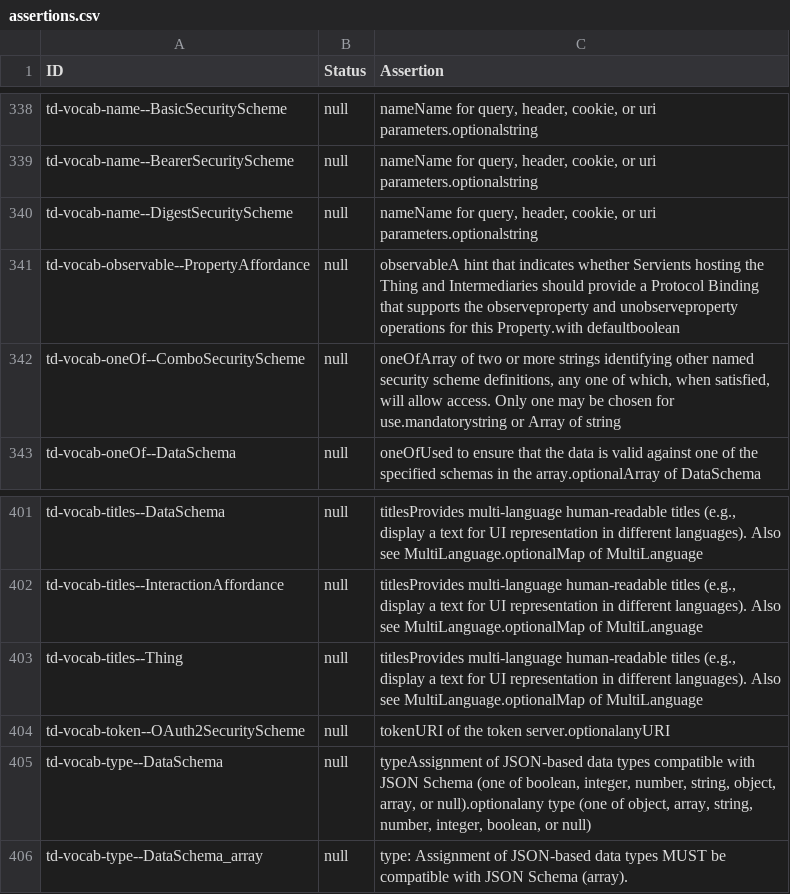
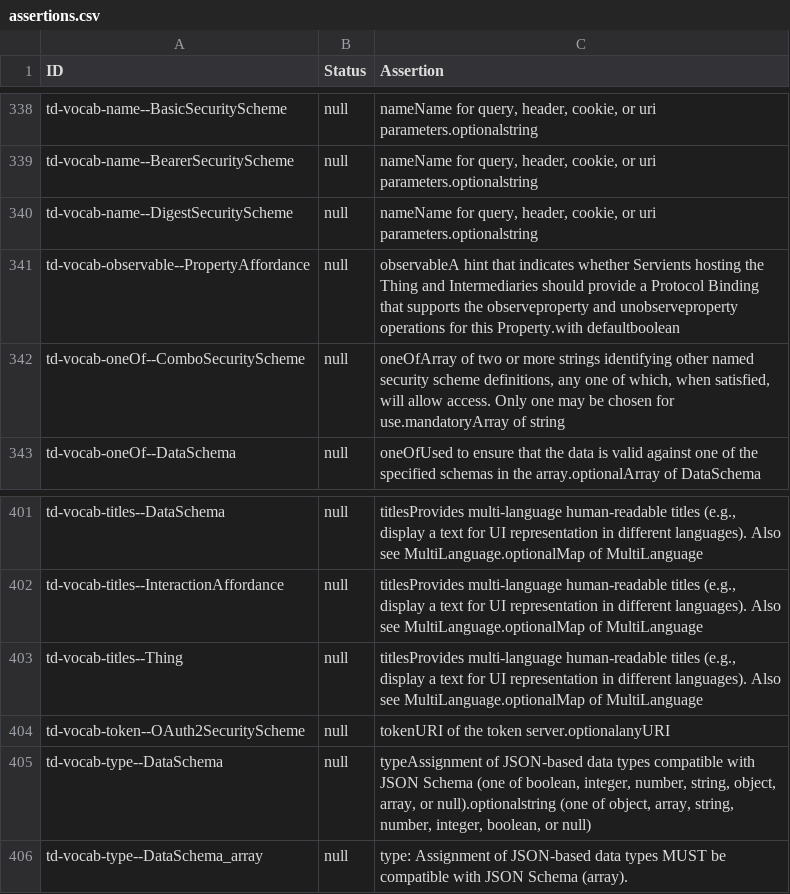
Before and after one commit to w3c/wot-thing-description, a CSV file: testing/assertions.csv, drawn as a sheet; only a part is shown, gaps mark what is left out; the diff covers the shown part only.

Commit message:
chore(testing): sync assertions.csv with the current assertions in the spec

```diff
--- a/testing/assertions.csv
+++ b/testing/assertions.csv
@@ -341,3 +341,3 @@
 "td-vocab-observable--PropertyAffordance","null","observableA hint that indicates whether Servients hosting the Thing and Intermediaries should provide a Protocol Binding that supports the observeproperty and unobserveproperty operations for this Property.with defaultboolean"
-"td-vocab-oneOf--ComboSecurityScheme","null","oneOfArray of two or more strings identifying other named security scheme definitions, any one of which, when satisfied, will allow access. Only one may be chosen for use.mandatorystring or Array of string"
+"td-vocab-oneOf--ComboSecurityScheme","null","oneOfArray of two or more strings identifying other named security scheme definitions, any one of which, when satisfied, will allow access. Only one may be chosen for use.mandatoryArray of string"
 "td-vocab-oneOf--DataSchema","null","oneOfUsed to ensure that the data is valid against one of the specified schemas in the array.optionalArray of DataSchema"
@@ -404,3 +404,3 @@
 "td-vocab-token--OAuth2SecurityScheme","null","tokenURI of the token server.optionalanyURI"
-"td-vocab-type--DataSchema","null","typeAssignment of JSON-based data types compatible with JSON Schema (one of boolean, integer, number, string, object, array, or null).optionalany type (one of object, array, string, number, integer, boolean, or null)"
+"td-vocab-type--DataSchema","null","typeAssignment of JSON-based data types compatible with JSON Schema (one of boolean, integer, number, string, object, array, or null).optionalstring (one of object, array, string, number, integer, boolean, or null)"
 "td-vocab-type--DataSchema_array","null","type: Assignment of JSON-based data types MUST be compatible with JSON Schema (array)."
```
Also changed, not shown: 6 added rows, 4 removed rows and 3 edited cells elsewhere in this file.
